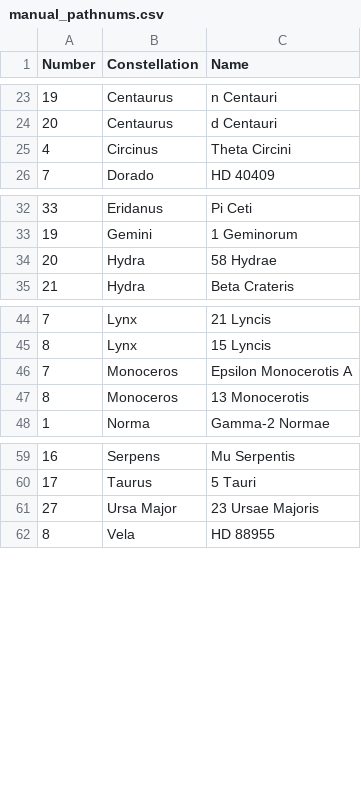
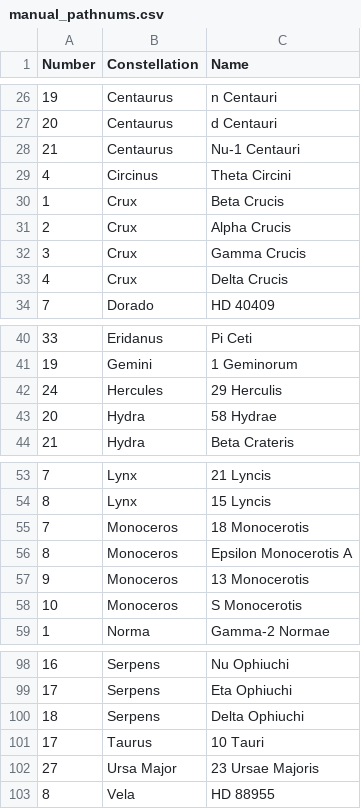
Before and after one commit to cs480x-22c/final, a CSV file: data-preparation/helper-csvs/manual_pathnums.csv, drawn as a sheet; only a part is shown, gaps mark what is left out; the diff covers the shown part only.

```diff
--- a/data-preparation/helper-csvs/manual_pathnums.csv
+++ b/data-preparation/helper-csvs/manual_pathnums.csv
@@ -24,3 +27,8 @@ Number,Constellation,Name
 20,Centaurus,d Centauri
+21,Centaurus,Nu-1 Centauri
 4,Circinus,Theta Circini
+1,Crux,Beta Crucis
+2,Crux,Alpha Crucis
+3,Crux,Gamma Crucis
+4,Crux,Delta Crucis
 7,Dorado,HD 40409
@@ -33,2 +41,3 @@ Number,Constellation,Name
 19,Gemini,1 Geminorum
+24,Hercules,29 Herculis
 20,Hydra,58 Hydrae
@@ -45,4 +54,6 @@ Number,Constellation,Name
 8,Lynx,15 Lyncis
-7,Monoceros,Epsilon Monocerotis A
-8,Monoceros,13 Monocerotis
+7,Monoceros,18 Monocerotis
+8,Monoceros,Epsilon Monocerotis A
+9,Monoceros,13 Monocerotis
+10,Monoceros,S Monocerotis
 1,Norma,Gamma-2 Normae
@@ -59,3 +98,5 @@ Number,Constellation,Name
-16,Serpens,Mu Serpentis
-17,Taurus,5 Tauri
+16,Serpens,Nu Ophiuchi
+17,Serpens,Eta Ophiuchi
+18,Serpens,Delta Ophiuchi
+17,Taurus,10 Tauri
 27,Ursa Major,23 Ursae Majoris
```
Also changed, not shown: 25 added rows, 6 moved rows and 2 edited cells elsewhere in this file, data-preparation/helper-csvs/manual_HD.csv, data-preparation/helper-csvs/pathnums.csv, 11 other files.
